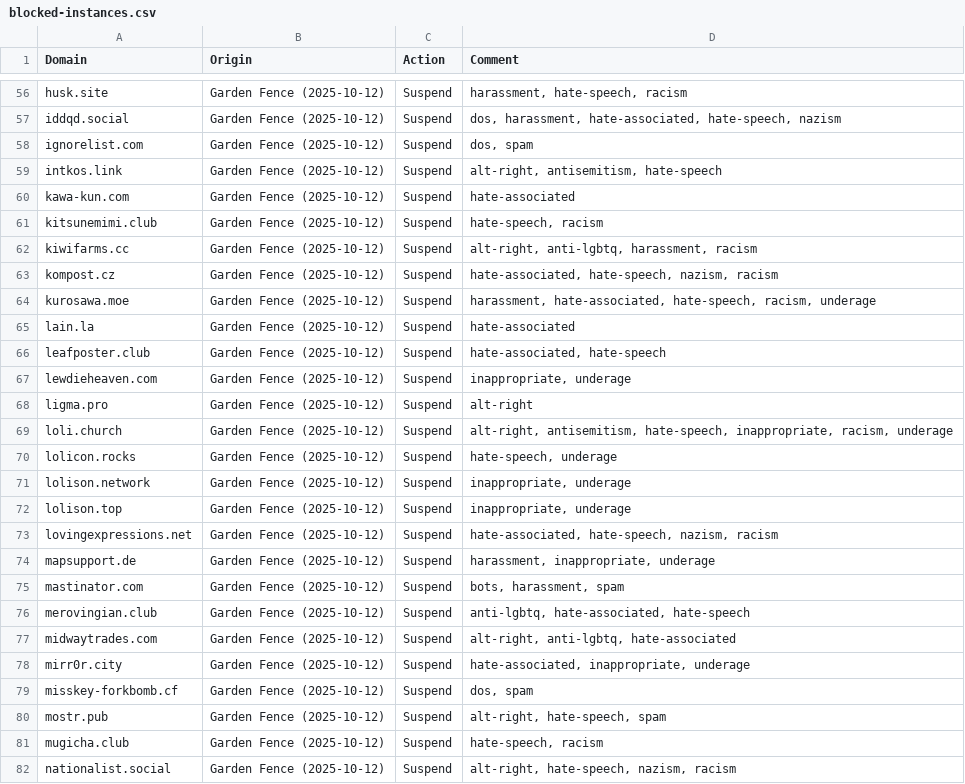
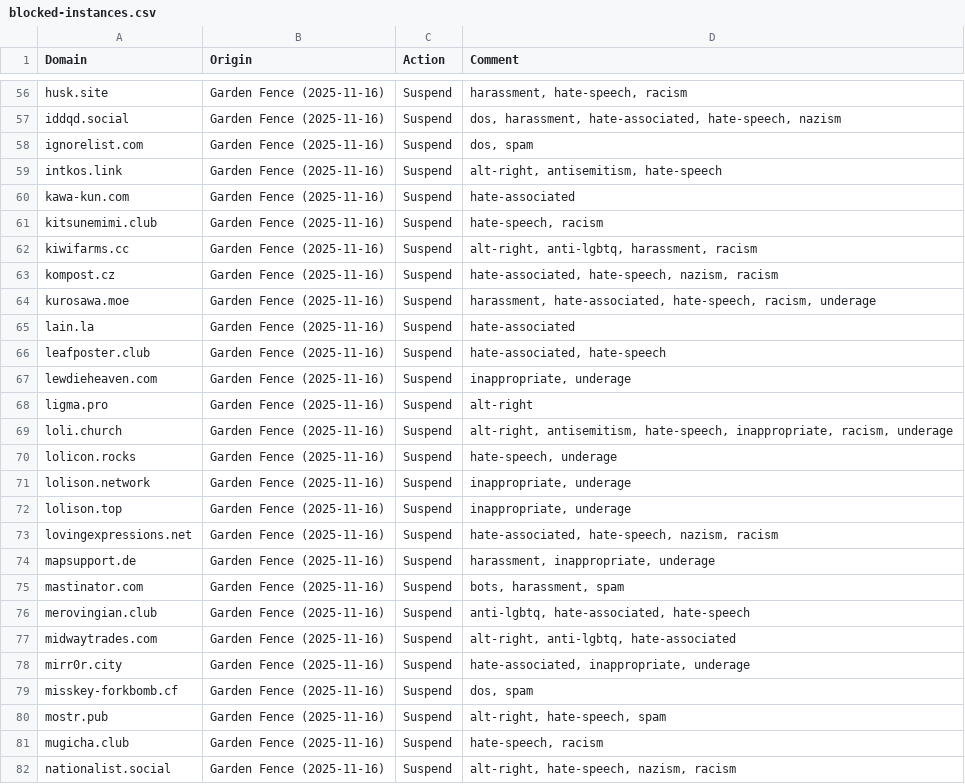
Before and after one commit to Nexirift/support, a CSV file: docs/blocked-instances.csv, drawn as a sheet; only a part is shown, gaps mark what is left out; the diff covers the shown part only; the diff names each change by its address in the sheet, - before the commit and + after, or states it on an @@ line.

```diff
--- a/docs/blocked-instances.csv
+++ b/docs/blocked-instances.csv
-B56:B82 (Origin): Garden Fence (2025-10-12)
+B56:B82 (Origin): Garden Fence (2025-11-16)
```
Also changed, not shown: 123 edited cells elsewhere in this file.
